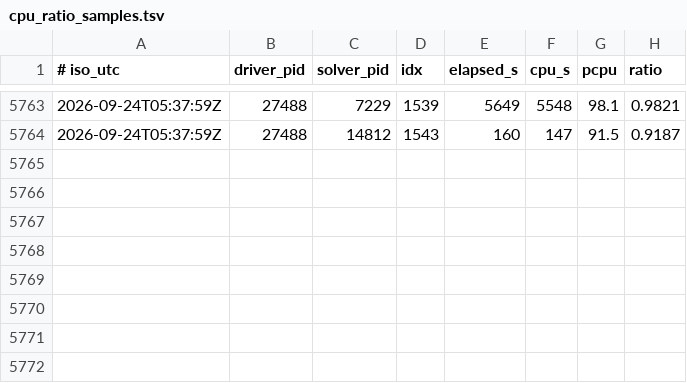
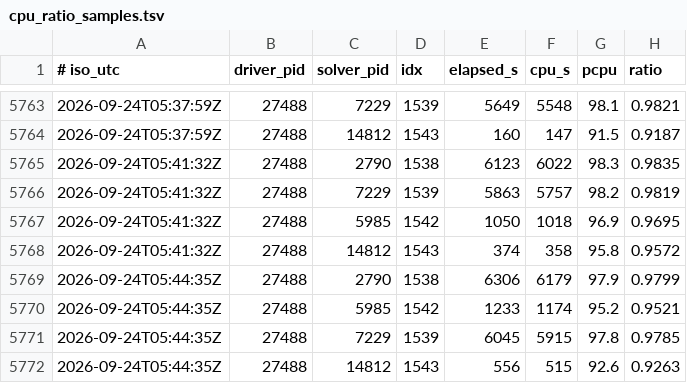
Before and after one commit to thomas-falk-research/sunflower-formal, a TSV file: docs/ladder/cpu_ratio_samples.tsv, drawn as a sheet; only a part is shown, gaps mark what is left out; the diff names each change by its address in the sheet, - before the commit and + after, or states it on an @@ line.

```diff
--- a/docs/ladder/cpu_ratio_samples.tsv
+++ b/docs/ladder/cpu_ratio_samples.tsv
+row 5765: 2026-09-24T05:41:32Z | 27488 | 2790 | 1538 | 6123 | 6022 | 98.3 | 0.9835
+row 5766: 2026-09-24T05:41:32Z | 27488 | 7229 | 1539 | 5863 | 5757 | 98.2 | 0.9819
+row 5767: 2026-09-24T05:41:32Z | 27488 | 5985 | 1542 | 1050 | 1018 | 96.9 | 0.9695
+row 5768: 2026-09-24T05:41:32Z | 27488 | 14812 | 1543 | 374 | 358 | 95.8 | 0.9572
+row 5769: 2026-09-24T05:44:35Z | 27488 | 2790 | 1538 | 6306 | 6179 | 97.9 | 0.9799
+row 5770: 2026-09-24T05:44:35Z | 27488 | 5985 | 1542 | 1233 | 1174 | 95.2 | 0.9521
+row 5771: 2026-09-24T05:44:35Z | 27488 | 7229 | 1539 | 6045 | 5915 | 97.8 | 0.9785
+row 5772: 2026-09-24T05:44:35Z | 27488 | 14812 | 1543 | 556 | 515 | 92.6 | 0.9263
```
Also changed, not shown: 1 other file.
